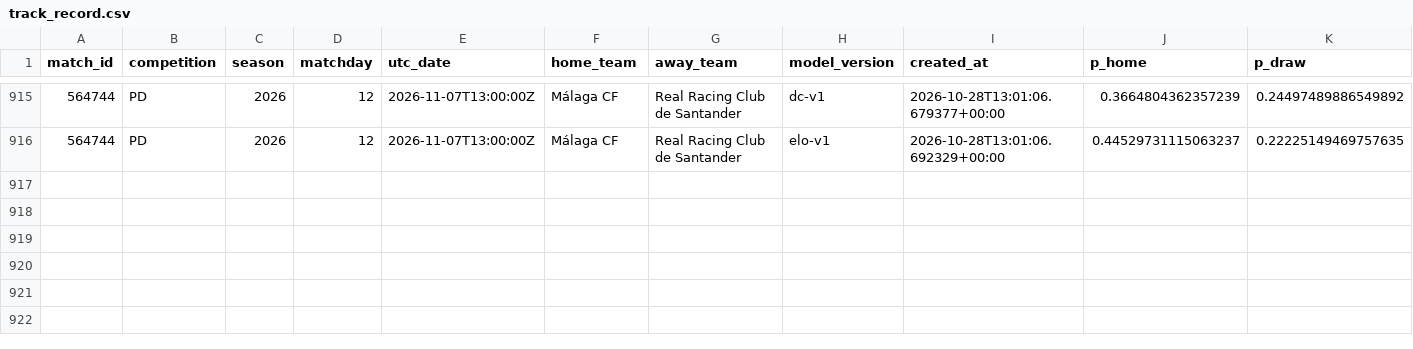
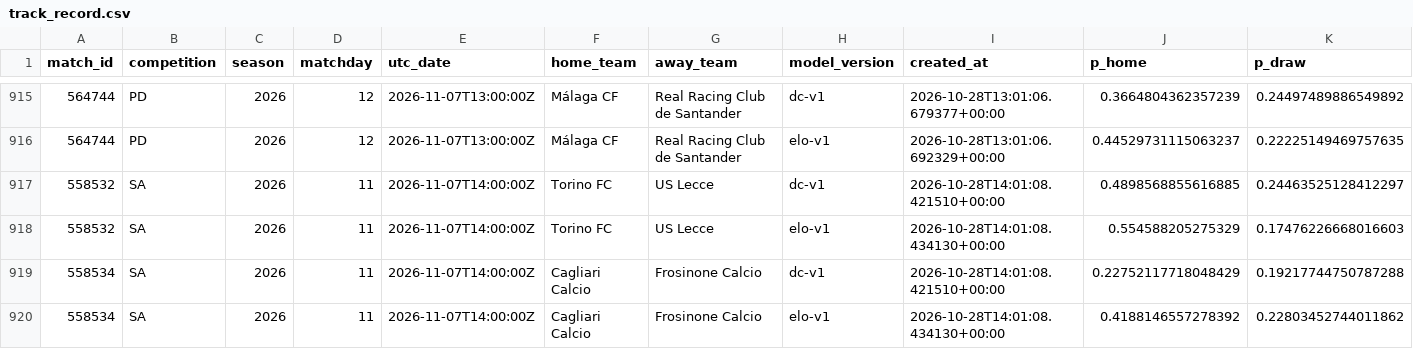
Before and after one commit to isaacruedabiota/FOOTBALL-PREDICTOR, a CSV file: track_record/track_record.csv, drawn as a sheet; only a part is shown, gaps mark what is left out; rows hold the shown columns only; the diff names each change by its address in the sheet, - before the commit and + after, or states it on an @@ line.

```diff
--- a/track_record/track_record.csv
+++ b/track_record/track_record.csv
+row 917: 558532 | SA | 2026 | 11 | 2026-11-07T14:00:00Z | Torino FC | US Lecce | dc-v1 | 2026-10-28T14:01:08.421510+00:00 | 0.4898568855616885 | 0.24463525128412297
+row 918: 558532 | SA | 2026 | 11 | 2026-11-07T14:00:00Z | Torino FC | US Lecce | elo-v1 | 2026-10-28T14:01:08.434130+00:00 | 0.554588205275329 | 0.17476226668016603
+row 919: 558534 | SA | 2026 | 11 | 2026-11-07T14:00:00Z | Cagliari Calcio | Frosinone Calcio | dc-v1 | 2026-10-28T14:01:08.421510+00:00 | 0.22752117718048429 | 0.19217744750787288
+row 920: 558534 | SA | 2026 | 11 | 2026-11-07T14:00:00Z | Cagliari Calcio | Frosinone Calcio | elo-v1 | 2026-10-28T14:01:08.434130+00:00 | 0.4188146557278392 | 0.22803452744011862
```
Also changed, not shown: 1 other file.
